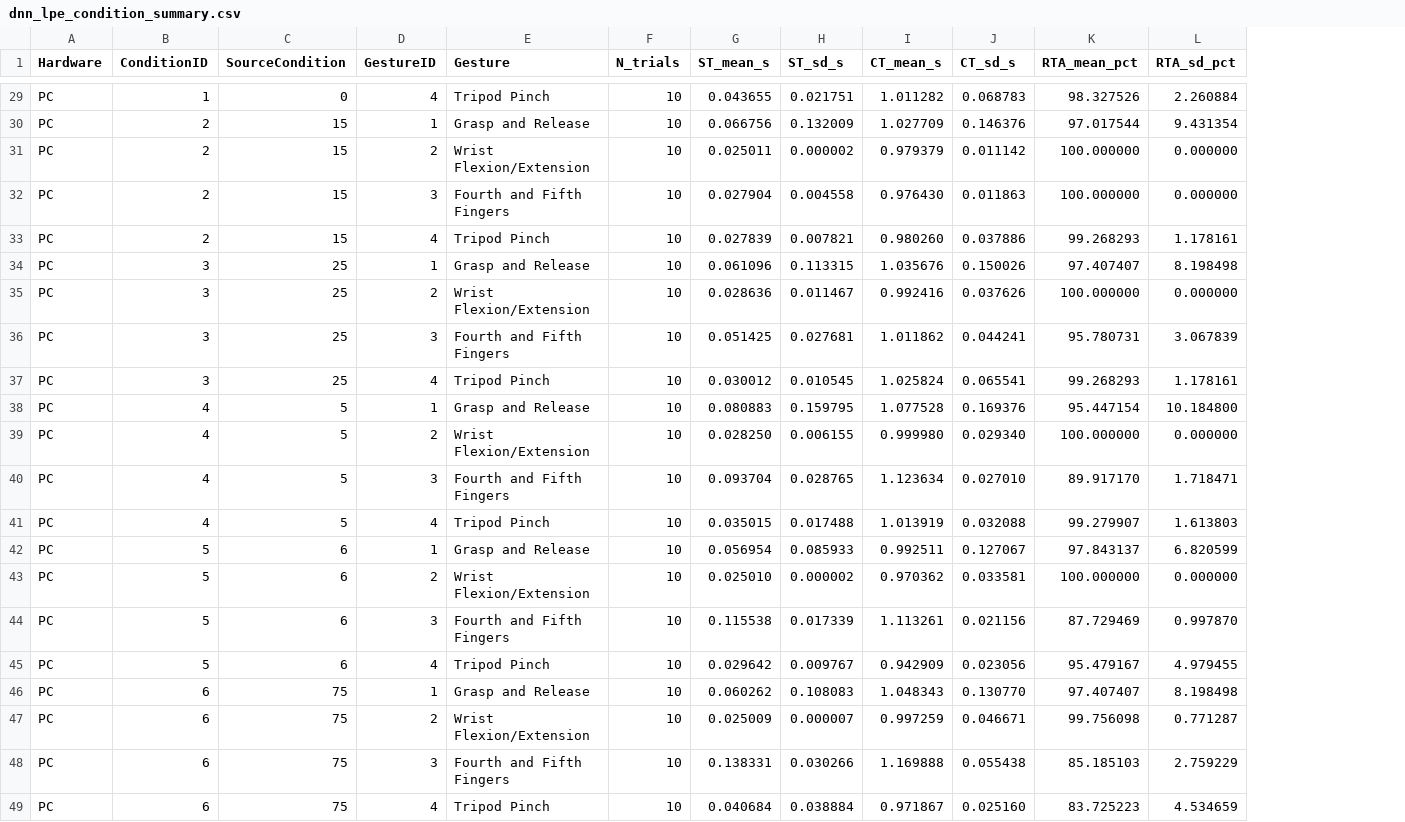
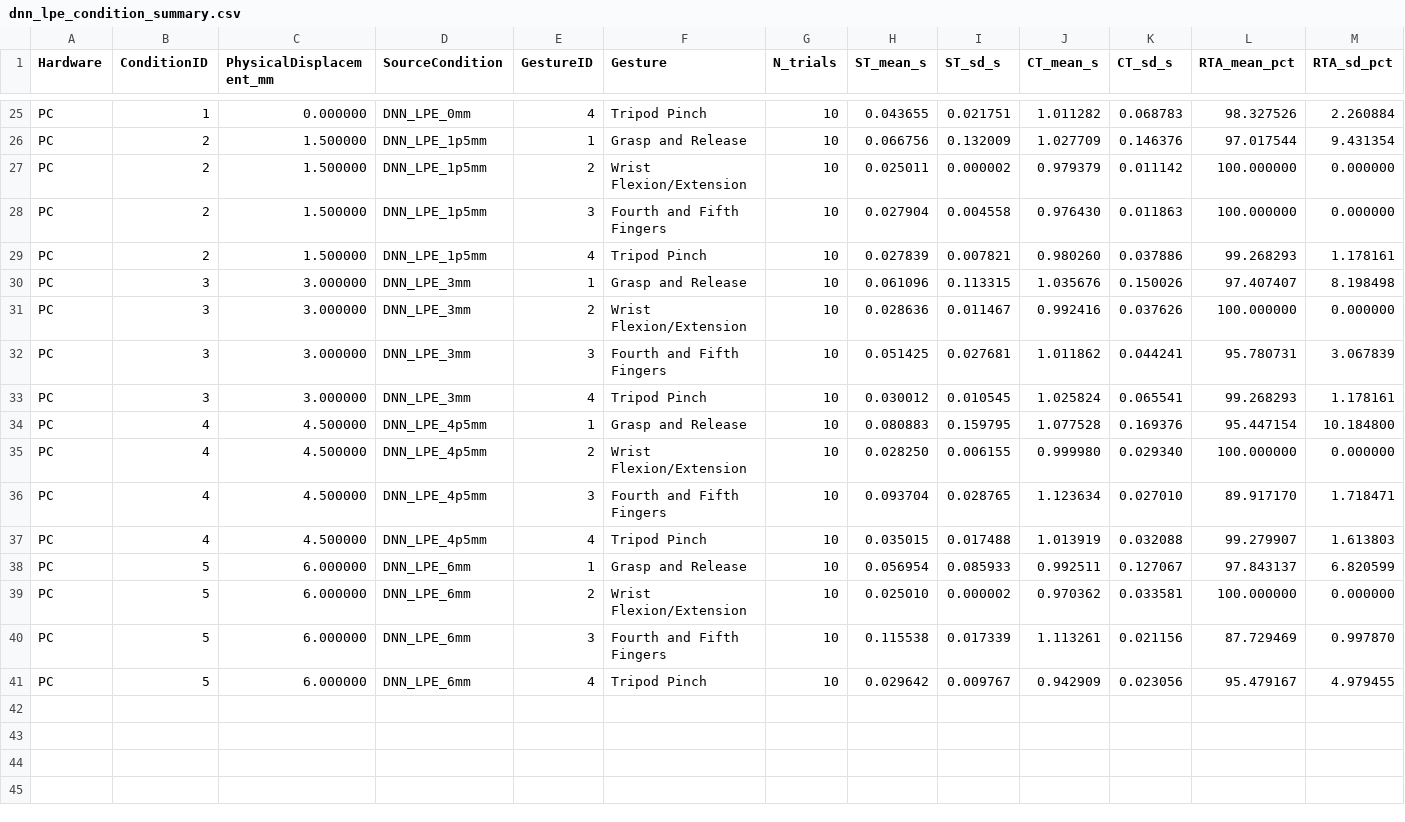
Before and after one commit to Bobsrn/KMG-Magnetic-Tag-Emulator, a CSV file: data/processed/dnn_lpe_condition_summary.csv, drawn as a sheet; only a part is shown, gaps mark what is left out; removed rows and columns are numbered as before the commit, all else as after; rows hold the shown columns only; the diff covers the shown part only; the diff names each change by its address in the sheet, - before the commit and + after, or states it on an @@ line.

```diff
--- a/data/processed/dnn_lpe_condition_summary.csv
+++ b/data/processed/dnn_lpe_condition_summary.csv
+column C (PhysicalDisplacement_mm), rows 25-41: 0.000000 | 1.500000 | 1.500000 | 1.500000 | 1.500000 | 3.000000 | 3.000000 | 3.000000 | 3.000000 | 4.500000 | 4.500000 | 4.500000 | 4.500000 | 6.000000 | 6.000000 | 6.000000 | 6.000000
-D25 (SourceCondition): 0
+D25 (SourceCondition): DNN_LPE_0mm
-D26:D29 (SourceCondition): 15
+D26:D29 (SourceCondition): DNN_LPE_1p5mm
-D30:D33 (SourceCondition): 25
+D30:D33 (SourceCondition): DNN_LPE_3mm
-D34:D37 (SourceCondition): 5
+D34:D37 (SourceCondition): DNN_LPE_4p5mm
-D38:D41 (SourceCondition): 6
+D38:D41 (SourceCondition): DNN_LPE_6mm
-row 46: PC | 6 | 75 | 1 | Grasp and Release | 10 | 0.060262 | 0.108083 | 1.048343 | 0.130770 | 97.407407 | 8.198498
-row 47: PC | 6 | 75 | 2 | Wrist Flexion/Extension | 10 | 0.025009 | 0.000007 | 0.997259 | 0.046671 | 99.756098 | 0.771287
-row 48: PC | 6 | 75 | 3 | Fourth and Fifth Fingers | 10 | 0.138331 | 0.030266 | 1.169888 | 0.055438 | 85.185103 | 2.759229
-row 49: PC | 6 | 75 | 4 | Tripod Pinch | 10 | 0.040684 | 0.038884 | 0.971867 | 0.025160 | 83.725223 | 4.534659
```
Also changed, not shown: 4 removed rows and 23 edited cells elsewhere in this file, data/processed/dnn_lpe_trials.csv, data/processed/dnn_pc_mainboard_paired_statistics.csv, 15 other files.
